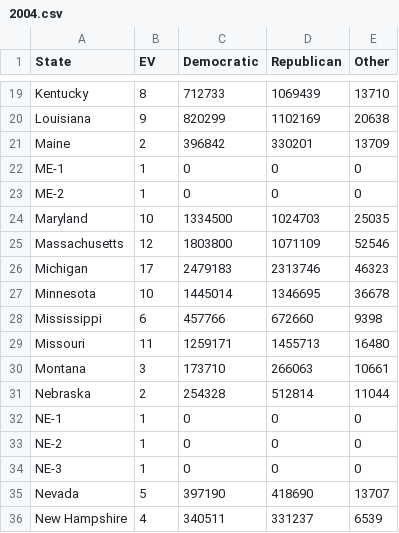
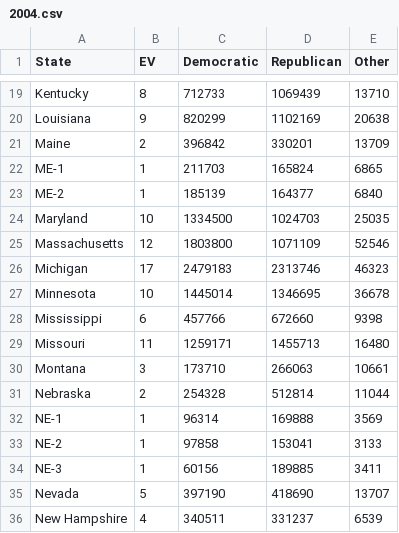
Before and after one commit to patrick141/MyPresidentialElection, a CSV file: data/2004.csv, drawn as a sheet; only a part is shown, gaps mark what is left out.

```diff
--- a/data/2004.csv
+++ b/data/2004.csv
@@ -21,4 +21,4 @@ Louisiana,9,820299,1102169,20638
 Maine,2,396842,330201,13709
-ME-1,1,0,0,0
-ME-2,1,0,0,0
+ME-1,1,211703,165824,6865
+ME-2,1,185139,164377,6840
 Maryland,10,1334500,1024703,25035
@@ -31,5 +31,5 @@ Montana,3,173710,266063,10661
 Nebraska,2,254328,512814,11044
-NE-1,1,0,0,0
-NE-2,1,0,0,0
-NE-3,1,0,0,0
+NE-1,1,96314,169888,3569
+NE-2,1,97858,153041,3133
+NE-3,1,60156,189885,3411
 Nevada,5,397190,418690,13707
```
Also changed, not shown: data/2000.csv.
